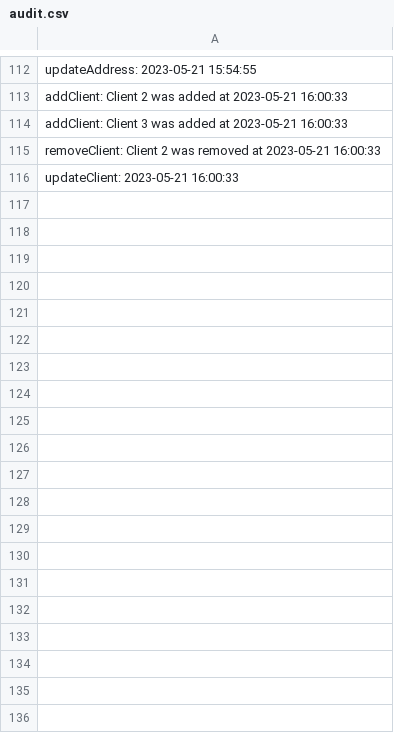
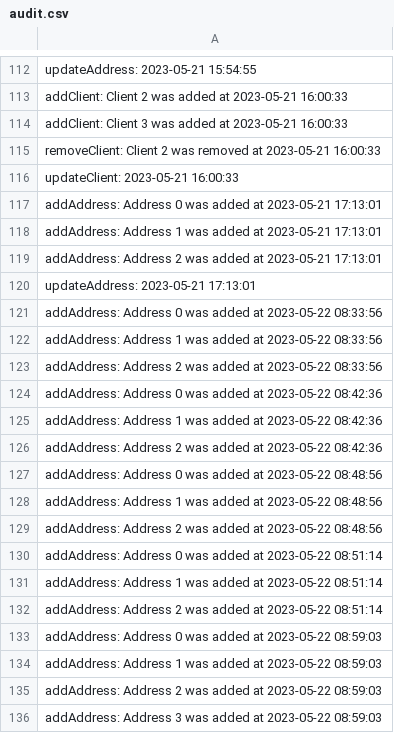
Before and after one commit to ralucarogoza/food-delivery-platform, a CSV file: out/production/Food Delivery Platform/utils/CSVfiles/audit.csv, drawn as a sheet; only a part is shown, gaps mark what is left out; the diff covers the shown part only; the diff names each change by its address in the sheet, - before the commit and + after, or states it on an @@ line.

Commit message:
solved problems at address repository

```diff
--- a/out/production/Food Delivery Platform/utils/CSVfiles/audit.csv
+++ b/out/production/Food Delivery Platform/utils/CSVfiles/audit.csv
+row 117: addAddress: Address 0 was added at 2023-05-21 17:13:01
+row 118: addAddress: Address 1 was added at 2023-05-21 17:13:01
+row 119: addAddress: Address 2 was added at 2023-05-21 17:13:01
+row 120: updateAddress: 2023-05-21 17:13:01
+row 121: addAddress: Address 0 was added at 2023-05-22 08:33:56
+row 122: addAddress: Address 1 was added at 2023-05-22 08:33:56
+row 123: addAddress: Address 2 was added at 2023-05-22 08:33:56
+row 124: addAddress: Address 0 was added at 2023-05-22 08:42:36
+row 125: addAddress: Address 1 was added at 2023-05-22 08:42:36
+row 126: addAddress: Address 2 was added at 2023-05-22 08:42:36
+row 127: addAddress: Address 0 was added at 2023-05-22 08:48:56
+row 128: addAddress: Address 1 was added at 2023-05-22 08:48:56
+row 129: addAddress: Address 2 was added at 2023-05-22 08:48:56
+row 130: addAddress: Address 0 was added at 2023-05-22 08:51:14
+row 131: addAddress: Address 1 was added at 2023-05-22 08:51:14
+row 132: addAddress: Address 2 was added at 2023-05-22 08:51:14
+row 133: addAddress: Address 0 was added at 2023-05-22 08:59:03
+row 134: addAddress: Address 1 was added at 2023-05-22 08:59:03
+row 135: addAddress: Address 2 was added at 2023-05-22 08:59:03
+row 136: addAddress: Address 3 was added at 2023-05-22 08:59:03
```
Also changed, not shown: 25 added rows elsewhere in this file, src/utils/CSVfiles/audit.csv, 15 other files.
